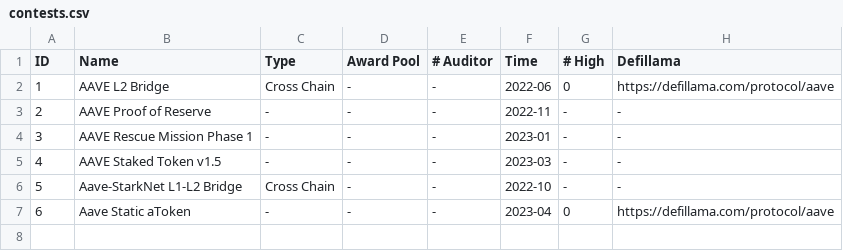
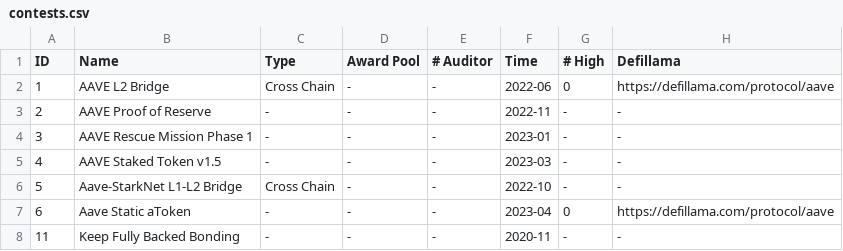
Before and after one commit to matheus-junio-da-silva/Web3Bugs, a CSV file: Web3Bugs-certora/results/contests.csv, drawn as a sheet.

```diff
--- a/Web3Bugs-certora/results/contests.csv
+++ b/Web3Bugs-certora/results/contests.csv
@@ -7 +7,2 @@ ID, Name, Type, Award Pool, # Auditor, Time, # High, Defillama
 6,Aave Static aToken,-,-,-,2023-04,0,https://defillama.com/protocol/aave
+11, Keep Fully Backed Bonding, -, -, -, 2020-11, -, -
```
Also changed, not shown: Web3Bugs-certora/results/bugs.csv, 2 other files.
